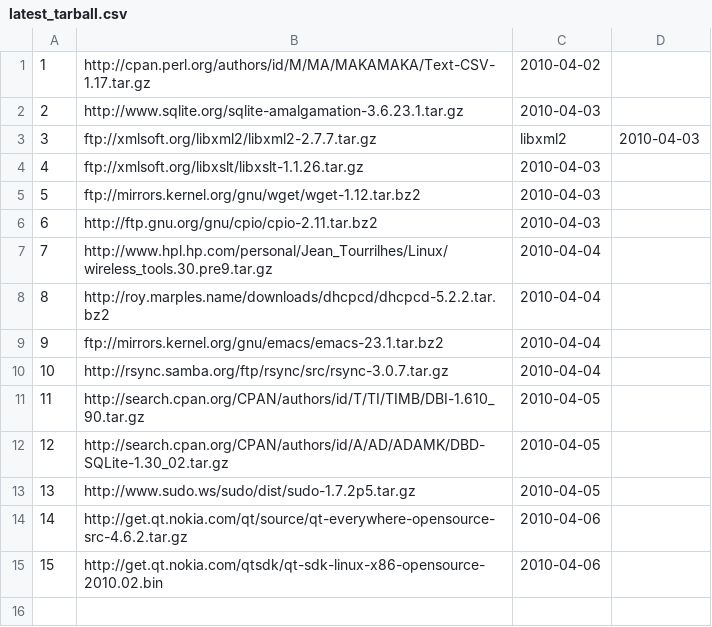
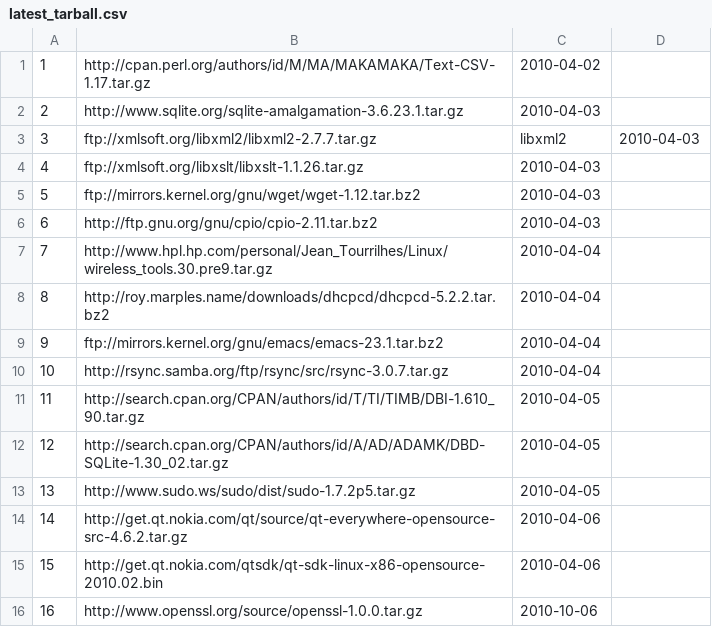
Before and after one commit to troywill/shilohSchema, a CSV file: 2010_spring/csv/latest_tarball.csv, drawn as a sheet; the diff names each change by its address in the sheet, - before the commit and + after, or states it on an @@ line.

Commit message:
modified:   latest_tarball.csv

```diff
--- a/2010_spring/csv/latest_tarball.csv
+++ b/2010_spring/csv/latest_tarball.csv
+row 16: 16 | http://www.openssl.org/source/openssl-1.0.0.tar.gz | 2010-10-06
```
Also changed, not shown: 2010_spring/csv/packages.csv, 2010_spring/csv/tmp/csv/latest_tarball.csv, 4 other files.
